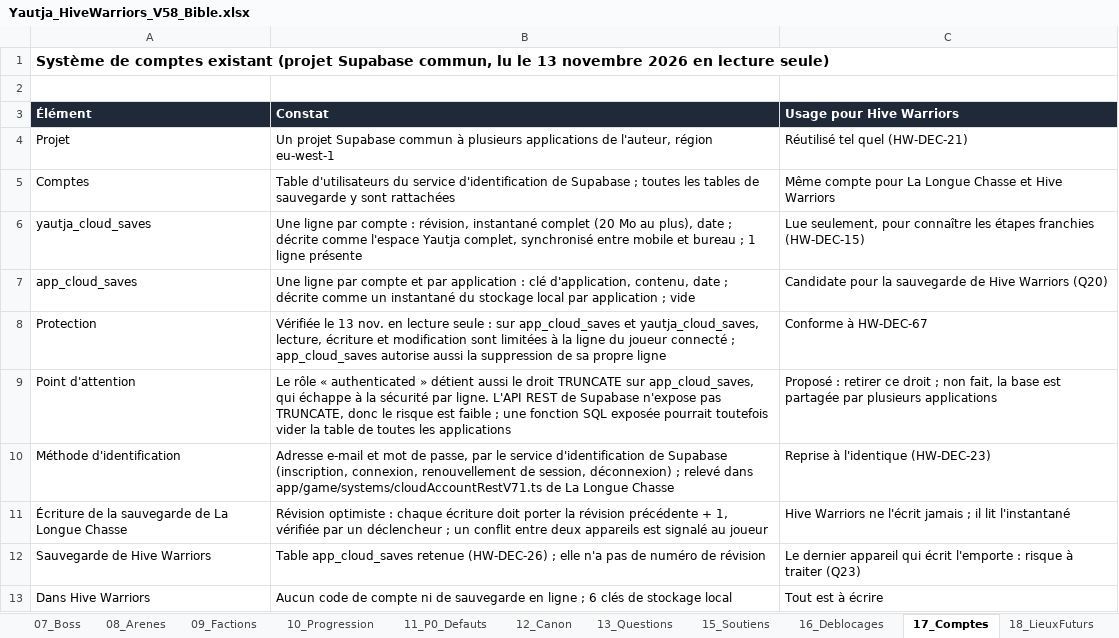
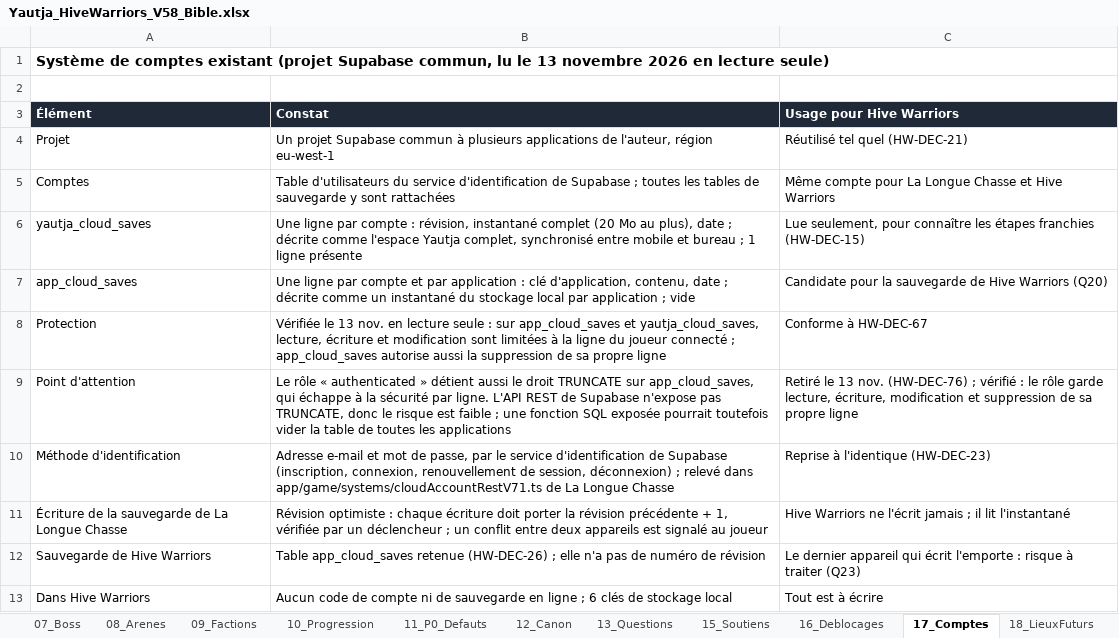
Before and after one commit to darknigthmare/Yautja-hive-warriors, an Excel workbook: design/Yautja_HiveWarriors_V58_Bible.xlsx, sheet 17_Comptes, drawn as a sheet; values as stored, in another font and other column widths than the file's, no borders; the diff names each change by its address in the sheet, - before the commit and + after, or states it on an @@ line.

```diff
--- a/design/Yautja_HiveWarriors_V58_Bible.xlsx (sheet 17_Comptes)
+++ b/design/Yautja_HiveWarriors_V58_Bible.xlsx (sheet 17_Comptes)
-C9 (Usage pour Hive Warriors): Proposé : retirer ce droit ; non fait, la base est partagée par plusieurs applications
+C9 (Usage pour Hive Warriors): Retiré le 13 nov. (HW-DEC-76) ; vérifié : le rôle garde lecture, écriture, modification et suppression de sa propre ligne
```
Also changed, not shown: sheet 22_RegionsFaune, sheet 01_Decisions, sheet 13_Questions, 4 other files.
